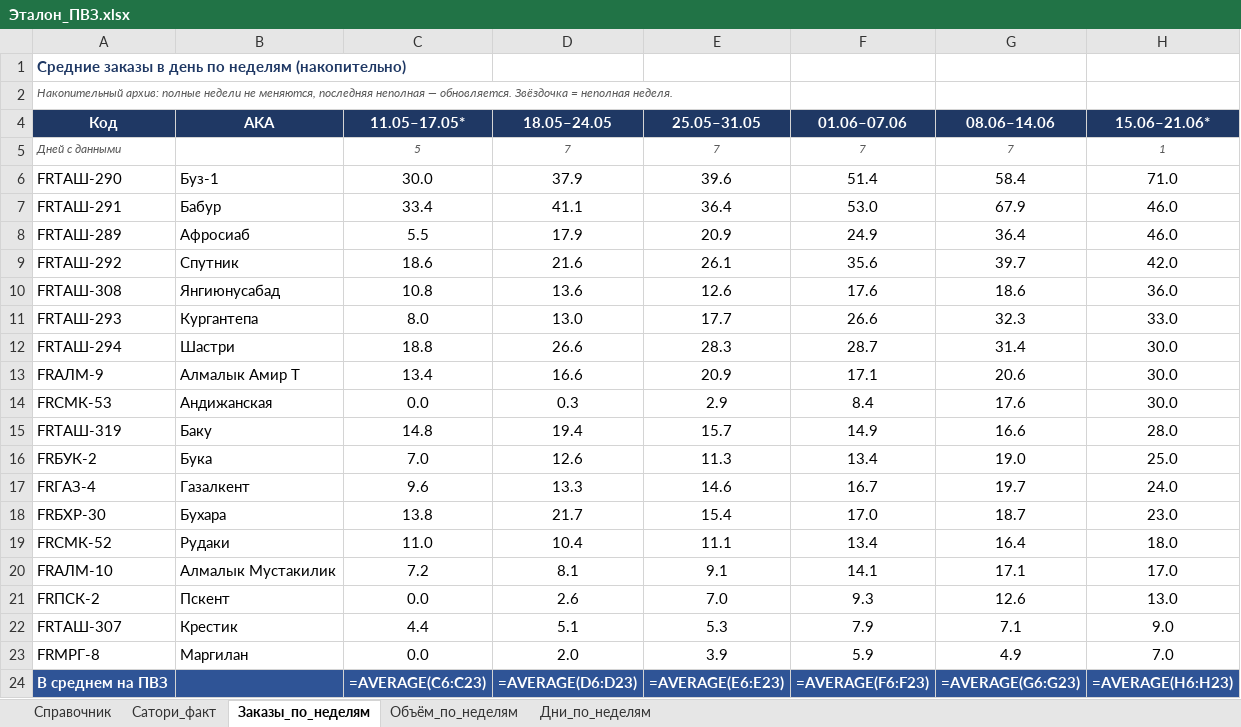
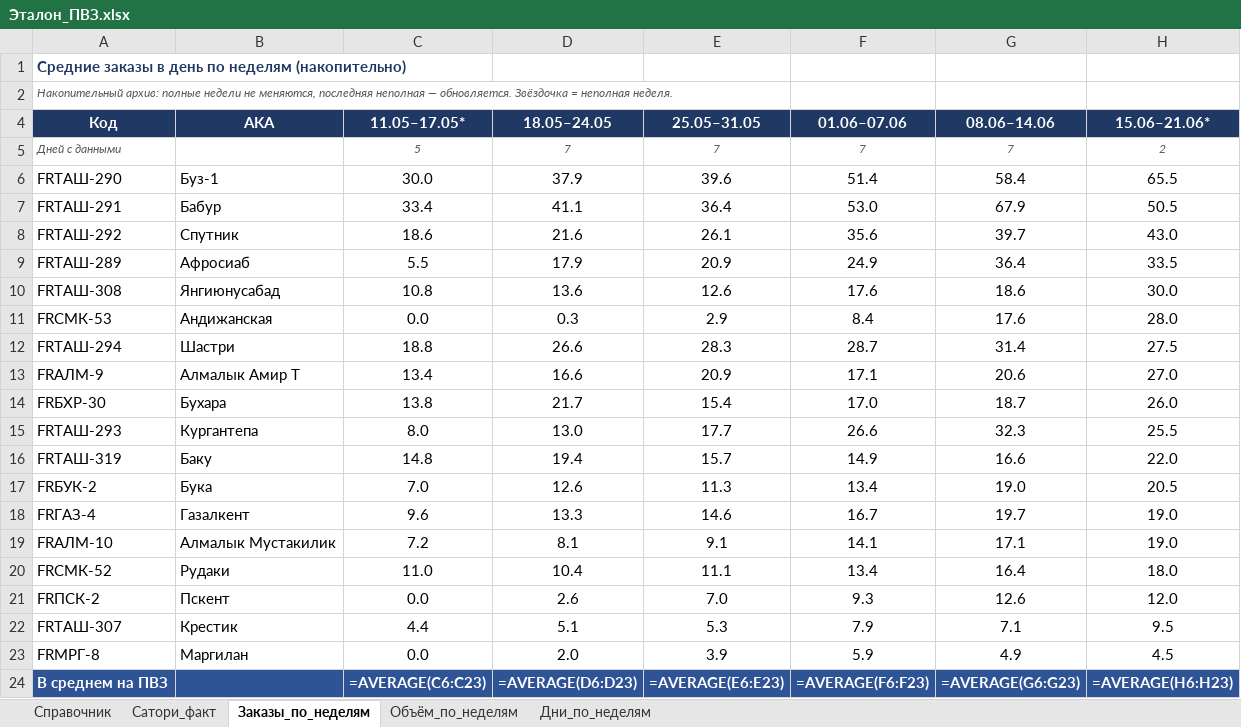
Before and after one commit to MyDarling1/Project-X, an Excel workbook: Эталон_ПВЗ.xlsx, sheet Заказы_по_неделям, drawn as a sheet; values as stored, in another font and other column widths than the file's, no borders; formulas without a stored value are shown as written; removed rows and columns are numbered as before the commit, all else as after; the diff names each change by its address in the sheet, - before the commit and + after, or states it on an @@ line.

Commit message:
sync: 16.06.2026; неделя 15.06–21.06 дополнена 1→2 дн.

```diff
--- a/Эталон_ПВЗ.xlsx (sheet Заказы_по_неделям)
+++ b/Эталон_ПВЗ.xlsx (sheet Заказы_по_неделям)
-H5 (15.06–21.06*): 1
+H5 (15.06–21.06*): 2
-H6 (15.06–21.06*): 71.0
+H6 (15.06–21.06*): 65.5
-H7 (15.06–21.06*): 46.0
+H7 (15.06–21.06*): 50.5
-row 8: FRТАШ-289 | Афросиаб | 5.5 | 17.9 | 20.9 | 24.9 | 36.4 | 46.0
-H8 (15.06–21.06*): 42.0
+H8 (15.06–21.06*): 43.0
+row 9: FRТАШ-289 | Афросиаб | 5.5 | 17.9 | 20.9 | 24.9 | 36.4 | 33.5
-H10 (15.06–21.06*): 36.0
+H10 (15.06–21.06*): 30.0
-row 11: FRТАШ-293 | Кургантепа | 8.0 | 13.0 | 17.7 | 26.6 | 32.3 | 33.0
+row 11: FRСМК-53 | Андижанская | 0.0 | 0.3 | 2.9 | 8.4 | 17.6 | 28.0
-H12 (15.06–21.06*): 30.0
+H12 (15.06–21.06*): 27.5
-H13 (15.06–21.06*): 30.0
+H13 (15.06–21.06*): 27.0
-row 14: FRСМК-53 | Андижанская | 0.0 | 0.3 | 2.9 | 8.4 | 17.6 | 30.0
+row 14: FRБХР-30 | Бухара | 13.8 | 21.7 | 15.4 | 17.0 | 18.7 | 26.0
+row 15: FRТАШ-293 | Кургантепа | 8.0 | 13.0 | 17.7 | 26.6 | 32.3 | 25.5
-H16 (15.06–21.06*): 28.0
+H16 (15.06–21.06*): 22.0
-H17 (15.06–21.06*): 25.0
+H17 (15.06–21.06*): 20.5
-H18 (15.06–21.06*): 24.0
+H18 (15.06–21.06*): 19.0
-row 18: FRБХР-30 | Бухара | 13.8 | 21.7 | 15.4 | 17.0 | 18.7 | 23.0
+row 19: FRАЛМ-10 | Алмалык Мустакилик | 7.2 | 8.1 | 9.1 | 14.1 | 17.1 | 19.0
-row 20: FRАЛМ-10 | Алмалык Мустакилик | 7.2 | 8.1 | 9.1 | 14.1 | 17.1 | 17.0
-H21 (15.06–21.06*): 13.0
+H21 (15.06–21.06*): 12.0
-H22 (15.06–21.06*): 9.0
+H22 (15.06–21.06*): 9.5
-H23 (15.06–21.06*): 7.0
+H23 (15.06–21.06*): 4.5
```
Also changed, not shown: sheet Объём_по_неделям, sheet Дни_по_неделям, 2 other files.
